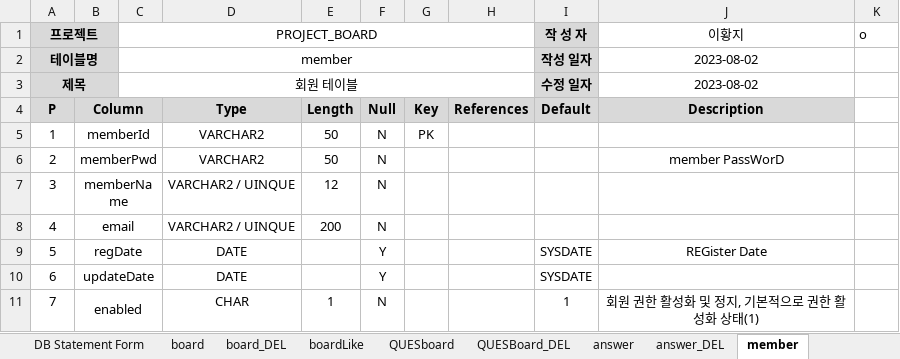
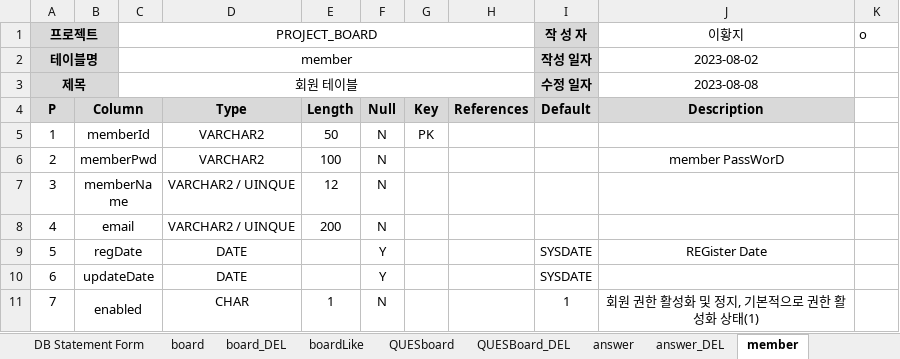
Before and after one commit to Peaceful-LHJ/Project_Board, an Excel workbook: ProjectDocument/Project_DB_statement.xlsx, sheet member, drawn as a sheet; values as stored, in another font and other column widths than the file's, no borders; the diff names each change by its address in the sheet, - before the commit and + after, or states it on an @@ line.

```diff
--- a/ProjectDocument/Project_DB_statement.xlsx (sheet member)
+++ b/ProjectDocument/Project_DB_statement.xlsx (sheet member)
-J3 (이황지): 2023-08-02
+J3 (이황지): 2023-08-08
-E6: 50
+E6: 100
```
Also changed, not shown: sheet member_DEL, 33 other files.
